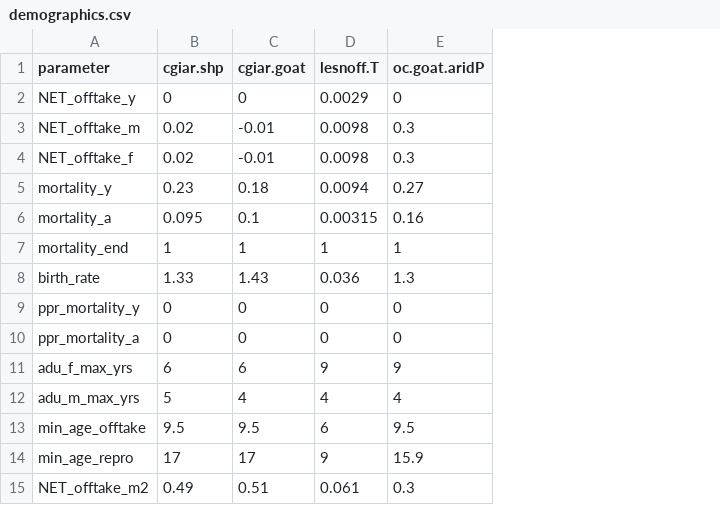
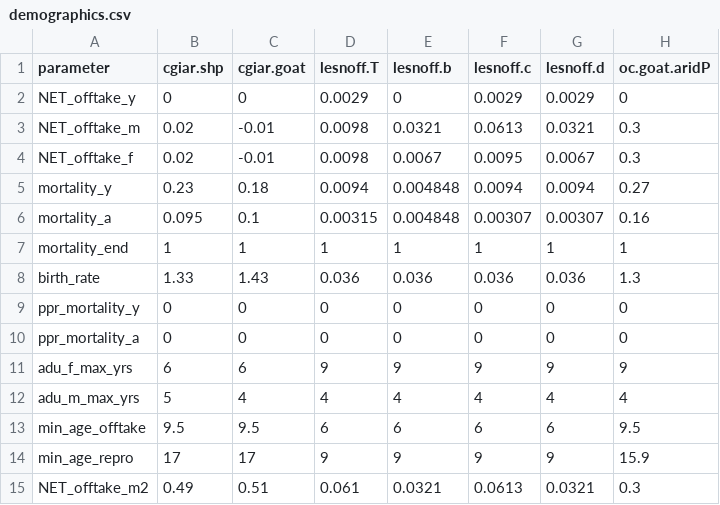
Before and after one commit to BethSavagar/demographic_model_1, a CSV file: data/Applied_parameters/demographics.csv, drawn as a sheet; only a part is shown; the diff names each change by its address in the sheet, - before the commit and + after, or states it on an @@ line.

Commit message:
checking lesnoff data

```diff
--- a/data/Applied_parameters/demographics.csv
+++ b/data/Applied_parameters/demographics.csv
+column E (lesnoff.b), rows 2-15: 0 | 0.0321 | 0.0067 | 0.004848 | 0.004848 | 1 | 0.036 | 0 | 0 | 9 | 4 | 6 | 9 | 0.0321
+column F (lesnoff.c), rows 2-15: 0.0029 | 0.0613 | 0.0095 | 0.0094 | 0.00307 | 1 | 0.036 | 0 | 0 | 9 | 4 | 6 | 9 | 0.0613
+column G (lesnoff.d), rows 2-15: 0.0029 | 0.0321 | 0.0067 | 0.0094 | 0.00307 | 1 | 0.036 | 0 | 0 | 9 | 4 | 6 | 9 | 0.0321
```
Also changed, not shown: data/Applied_parameters/state_vars.csv, 2 other files.
